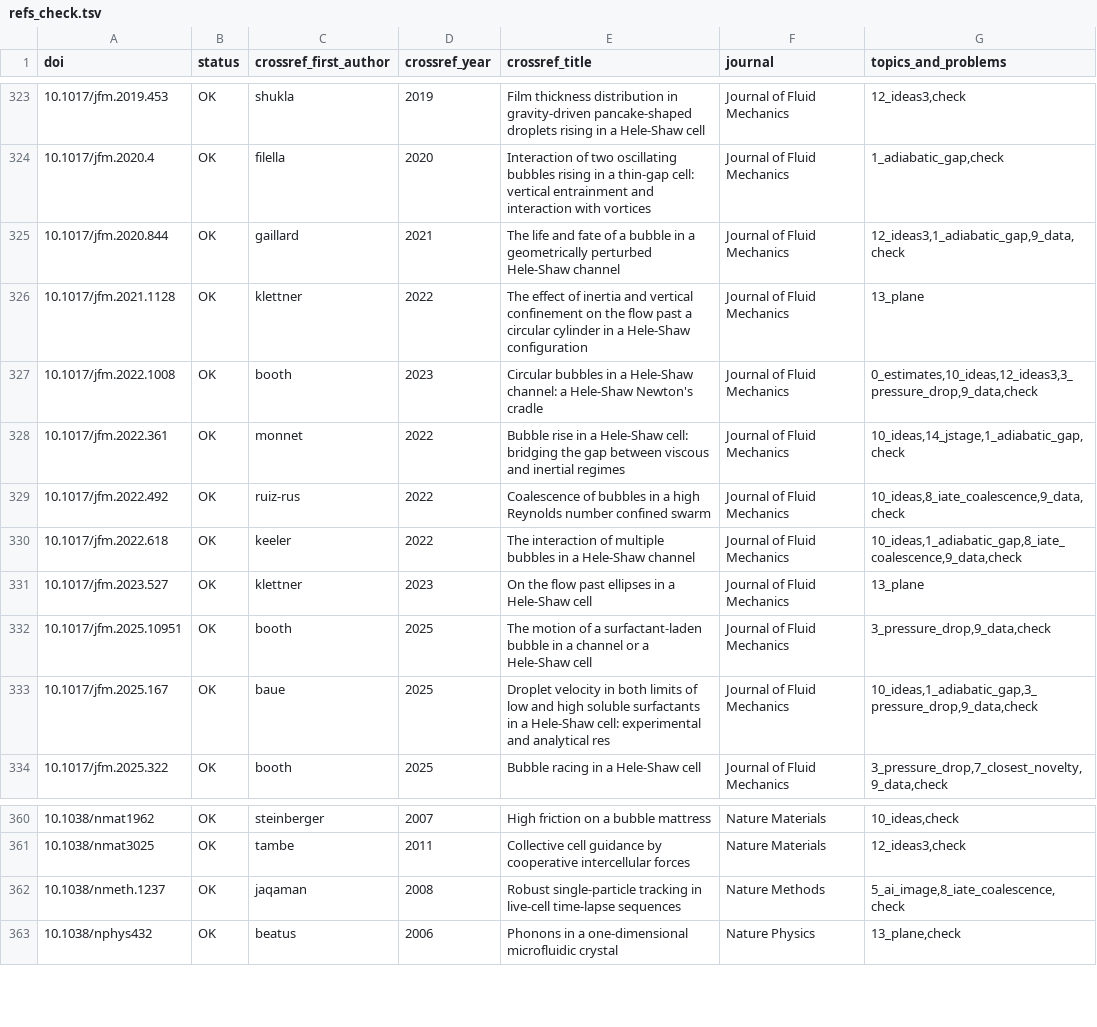
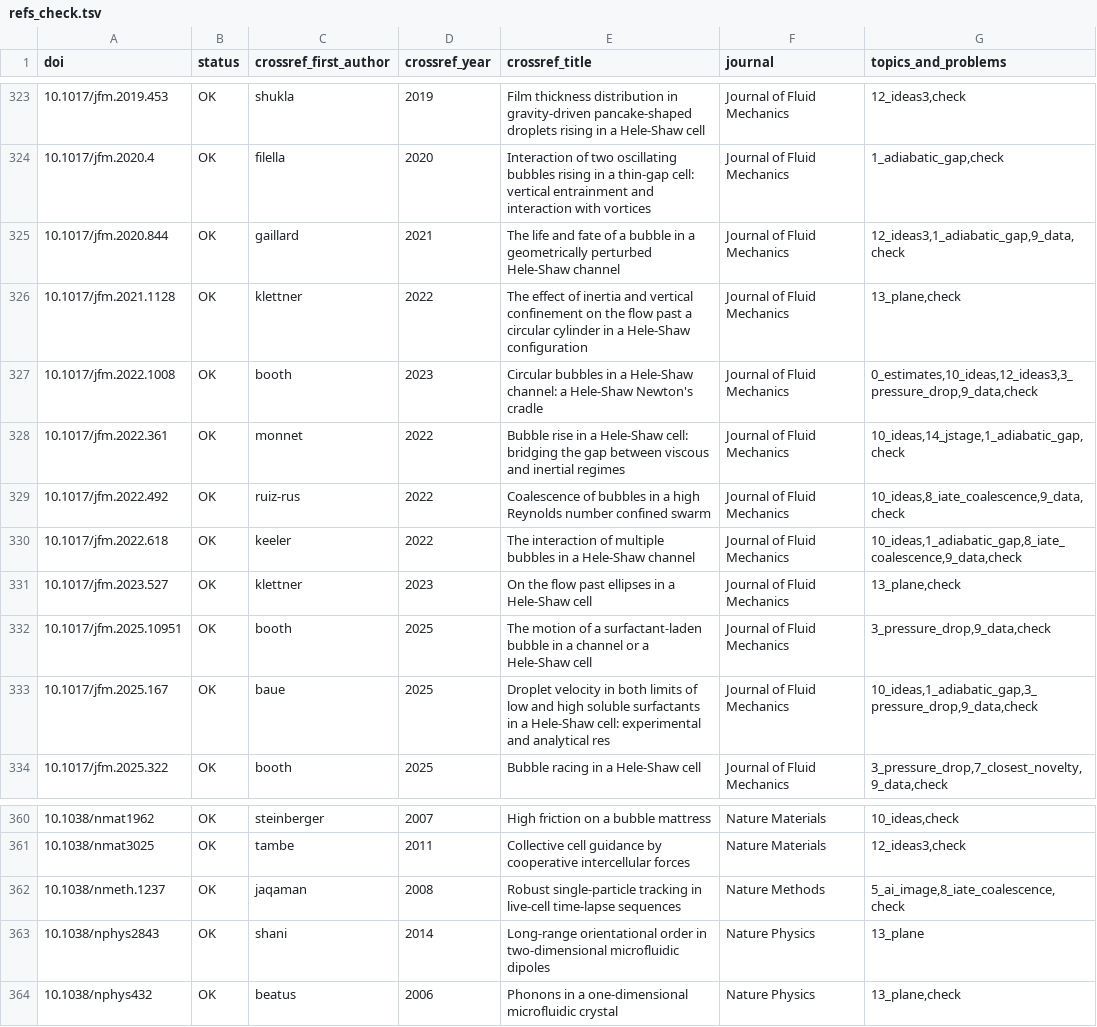
Before and after one commit to tristanchoi2001-collab/bubbles, a TSV file: docs/research/refs_check.tsv, drawn as a sheet; only a part is shown, gaps mark what is left out.

```diff
--- a/docs/research/refs_check.tsv
+++ b/docs/research/refs_check.tsv
@@ -325,3 +325,3 @@ doi	status	crossref_first_author	crossref_year	crossref_title	journal	topics_and
 10.1017/jfm.2020.844	OK	gaillard	2021	The life and fate of a bubble in a geometrically perturbed Hele-Shaw channel	Journal of Fluid Mechanics	12_ideas3,1_adiabatic_gap,9_data,check
-10.1017/jfm.2021.1128	OK	klettner	2022	The effect of inertia and vertical confinement on the flow past a circular cylinder in a Hele-Shaw configuration	Journal of Fluid Mechanics	13_plane
+10.1017/jfm.2021.1128	OK	klettner	2022	The effect of inertia and vertical confinement on the flow past a circular cylinder in a Hele-Shaw configuration	Journal of Fluid Mechanics	13_plane,check
 10.1017/jfm.2022.1008	OK	booth	2023	Circular bubbles in a Hele-Shaw channel: a Hele-Shaw Newton's cradle	Journal of Fluid Mechanics	0_estimates,10_ideas,12_ideas3,3_pressure_drop,9_data,check
@@ -330,3 +330,3 @@ doi	status	crossref_first_author	crossref_year	crossref_title	journal	topics_and
 10.1017/jfm.2022.618	OK	keeler	2022	The interaction of multiple bubbles in a Hele-Shaw channel	Journal of Fluid Mechanics	10_ideas,1_adiabatic_gap,8_iate_coalescence,9_data,check
-10.1017/jfm.2023.527	OK	klettner	2023	On the flow past ellipses in a Hele-Shaw cell	Journal of Fluid Mechanics	13_plane
+10.1017/jfm.2023.527	OK	klettner	2023	On the flow past ellipses in a Hele-Shaw cell	Journal of Fluid Mechanics	13_plane,check
 10.1017/jfm.2025.10951	OK	booth	2025	The motion of a surfactant-laden bubble in a channel or a Hele-Shaw cell	Journal of Fluid Mechanics	3_pressure_drop,9_data,check
@@ -362,2 +362,3 @@ doi	status	crossref_first_author	crossref_year	crossref_title	journal	topics_and
 10.1038/nmeth.1237	OK	jaqaman	2008	Robust single-particle tracking in live-cell time-lapse sequences	Nature Methods	5_ai_image,8_iate_coalescence,check
+10.1038/nphys2843	OK	shani	2014	Long-range orientational order in two-dimensional microfluidic dipoles	Nature Physics	13_plane
 10.1038/nphys432	OK	beatus	2006	Phonons in a one-dimensional microfluidic crystal	Nature Physics	13_plane,check
```
Also changed, not shown: docs/research/refs_13_plane.tsv, 9 other files.
